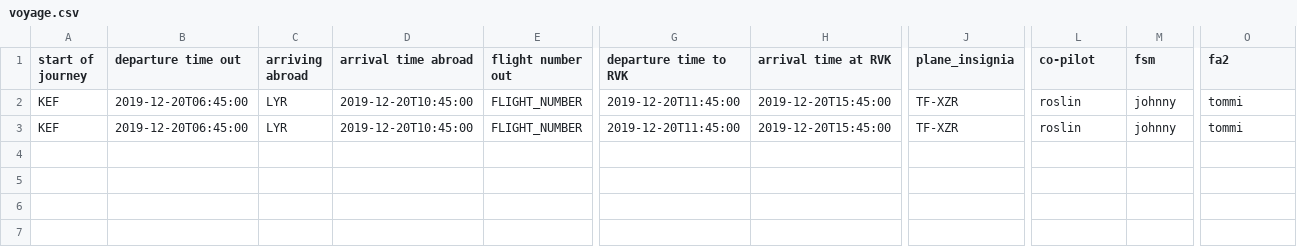
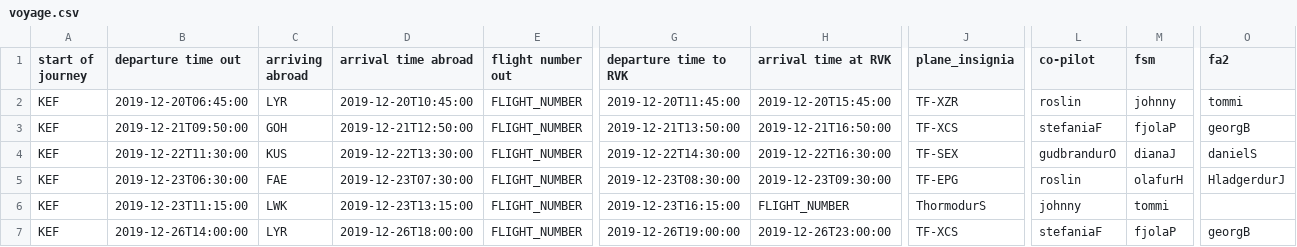
Before and after one commit to RoslinErla/Verklegt_namskeid_1, a CSV file: files/voyage.csv, drawn as a sheet; only a part is shown, gaps mark what is left out; addresses are those after the commit; rows hold the shown columns only; the diff names each change by its address in the sheet, - before the commit and + after, or states it on an @@ line.

```diff
--- a/files/voyage.csv
+++ b/files/voyage.csv
+row 3: KEF | 2019-12-21T09:50:00 | GOH | 2019-12-21T12:50:00 | FLIGHT_NUMBER | 2019-12-21T13:50:00 | 2019-12-21T16:50:00 | TF-XCS | stefaniaF | fjolaP | georgB
+row 4: KEF | 2019-12-22T11:30:00 | KUS | 2019-12-22T13:30:00 | FLIGHT_NUMBER | 2019-12-22T14:30:00 | 2019-12-22T16:30:00 | TF-SEX | gudbrandurO | dianaJ | danielS
+row 5: KEF | 2019-12-23T06:30:00 | FAE | 2019-12-23T07:30:00 | FLIGHT_NUMBER | 2019-12-23T08:30:00 | 2019-12-23T09:30:00 | TF-EPG | roslin | olafurH | HladgerdurJ
+row 6: KEF | 2019-12-23T11:15:00 | LWK | 2019-12-23T13:15:00 | FLIGHT_NUMBER | 2019-12-23T16:15:00 | FLIGHT_NUMBER | ThormodurS | johnny | tommi
-B7 (departure time out): 2019-12-20T06:45:00
+B7 (departure time out): 2019-12-26T14:00:00
-D7 (arrival time abroad): 2019-12-20T10:45:00
+D7 (arrival time abroad): 2019-12-26T18:00:00
-G7 (departure time to RVK): 2019-12-20T11:45:00
+G7 (departure time to RVK): 2019-12-26T19:00:00
-H7 (arrival time at RVK): 2019-12-20T15:45:00
+H7 (arrival time at RVK): 2019-12-26T23:00:00
-J7 (plane_insignia): TF-XZR
+J7 (plane_insignia): TF-XCS
-L7 (co-pilot): roslin
+L7 (co-pilot): stefaniaF
-M7 (fsm): johnny
+M7 (fsm): fjolaP
-O7 (fa2): tommi
+O7 (fa2): georgB
```
Also changed, not shown: files/airplane.csv, files/employee.csv.
